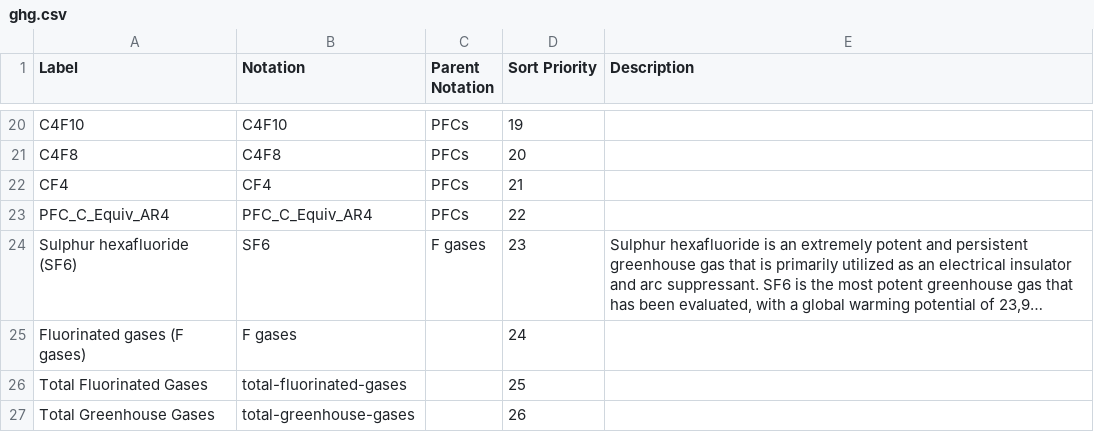
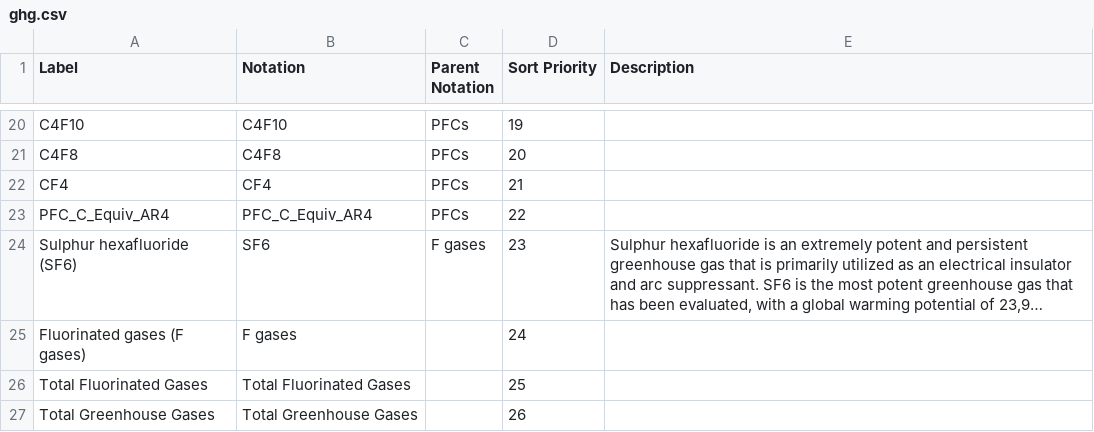
Before and after one commit to GSS-Cogs/family-climate-change, a CSV file: reference/codelists/ghg.csv, drawn as a sheet; only a part is shown, gaps mark what is left out; long unchanged cells end in …; the diff names each change by its address in the sheet, - before the commit and + after, or states it on an @@ line.

Commit message:
corrections

```diff
--- a/reference/codelists/ghg.csv
+++ b/reference/codelists/ghg.csv
-B26 (Notation): total-fluorinated-gases
+B26 (Notation): Total Fluorinated Gases
-B27 (Notation): total-greenhouse-gases
+B27 (Notation): Total Greenhouse Gases
```
